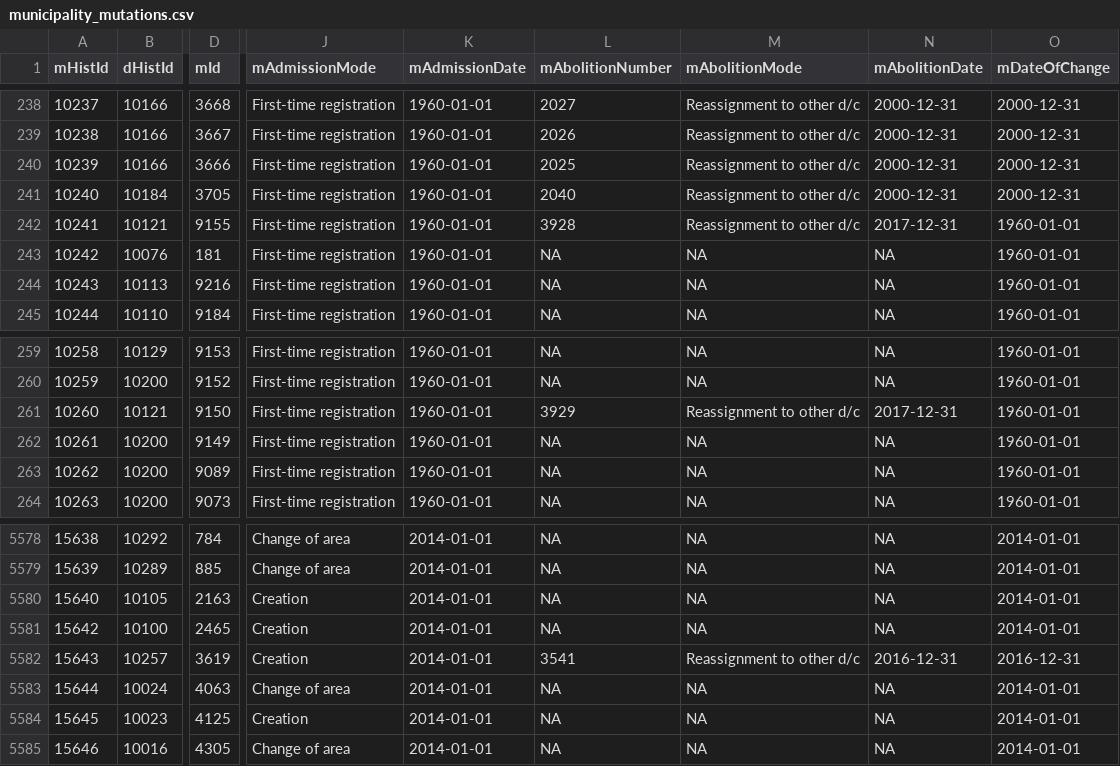
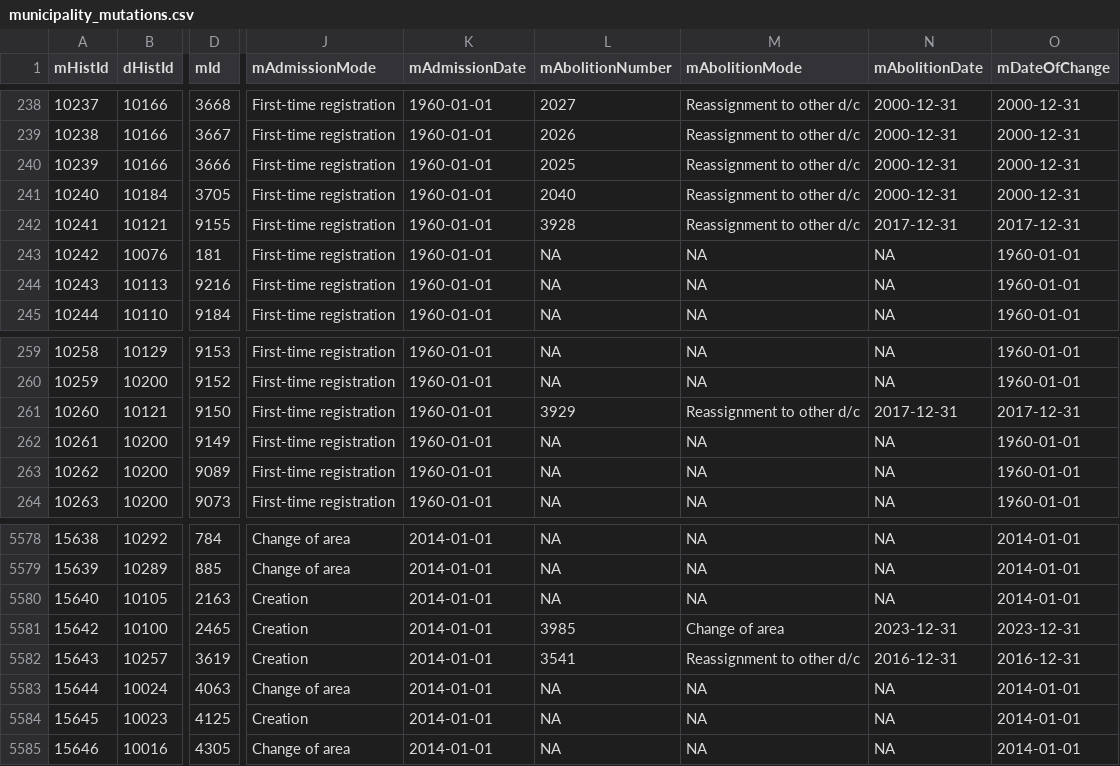
Before and after one commit to cynkra/munch, a CSV file: inst/csv/mut/municipality_mutations.csv, drawn as a sheet; only a part is shown, gaps mark what is left out; the diff covers the shown part only; the diff names each change by its address in the sheet, - before the commit and + after, or states it on an @@ line.

```diff
--- a/inst/csv/mut/municipality_mutations.csv
+++ b/inst/csv/mut/municipality_mutations.csv
-O242 (mDateOfChange): 1960-01-01
+O242 (mDateOfChange): 2017-12-31
-O261 (mDateOfChange): 1960-01-01
+O261 (mDateOfChange): 2017-12-31
-L5581 (mAbolitionNumber): NA
+L5581 (mAbolitionNumber): 3985
-M5581 (mAbolitionMode): NA
+M5581 (mAbolitionMode): Change of area
-N5581 (mAbolitionDate): NA
+N5581 (mAbolitionDate): 2023-12-31
-O5581 (mDateOfChange): 2014-01-01
+O5581 (mDateOfChange): 2023-12-31
```
Also changed, not shown: 7 added rows and 44 edited cells elsewhere in this file, 3 other files.
